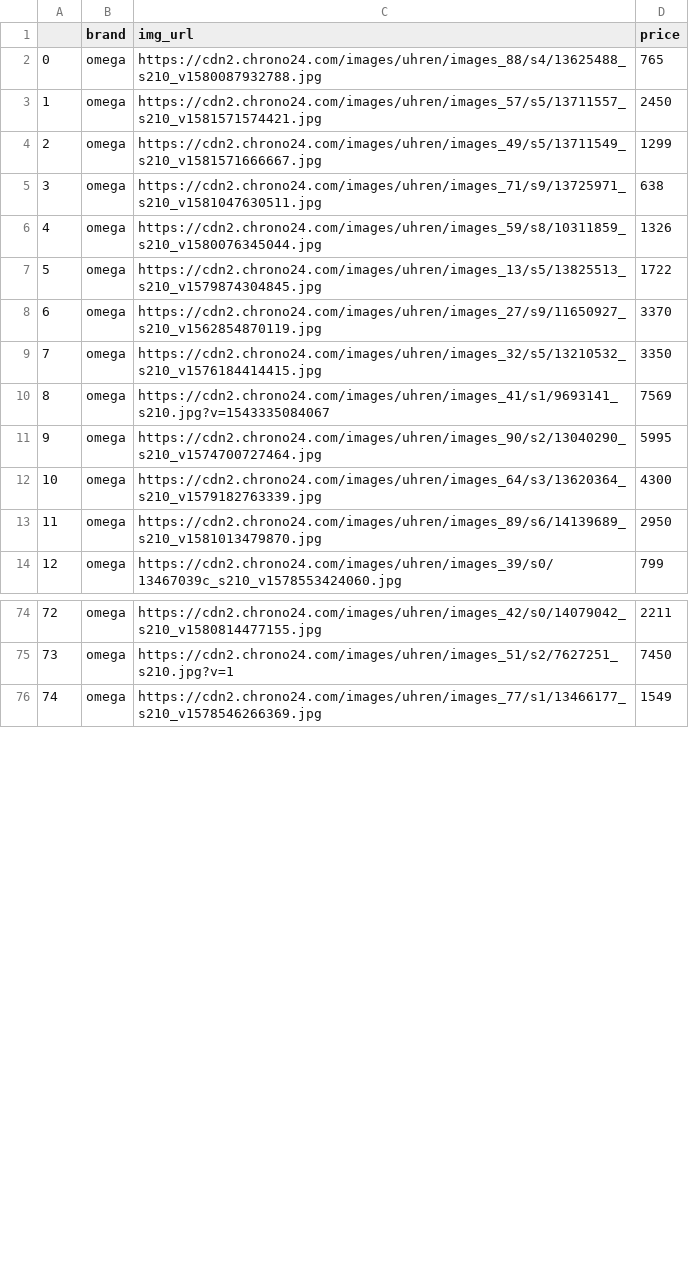
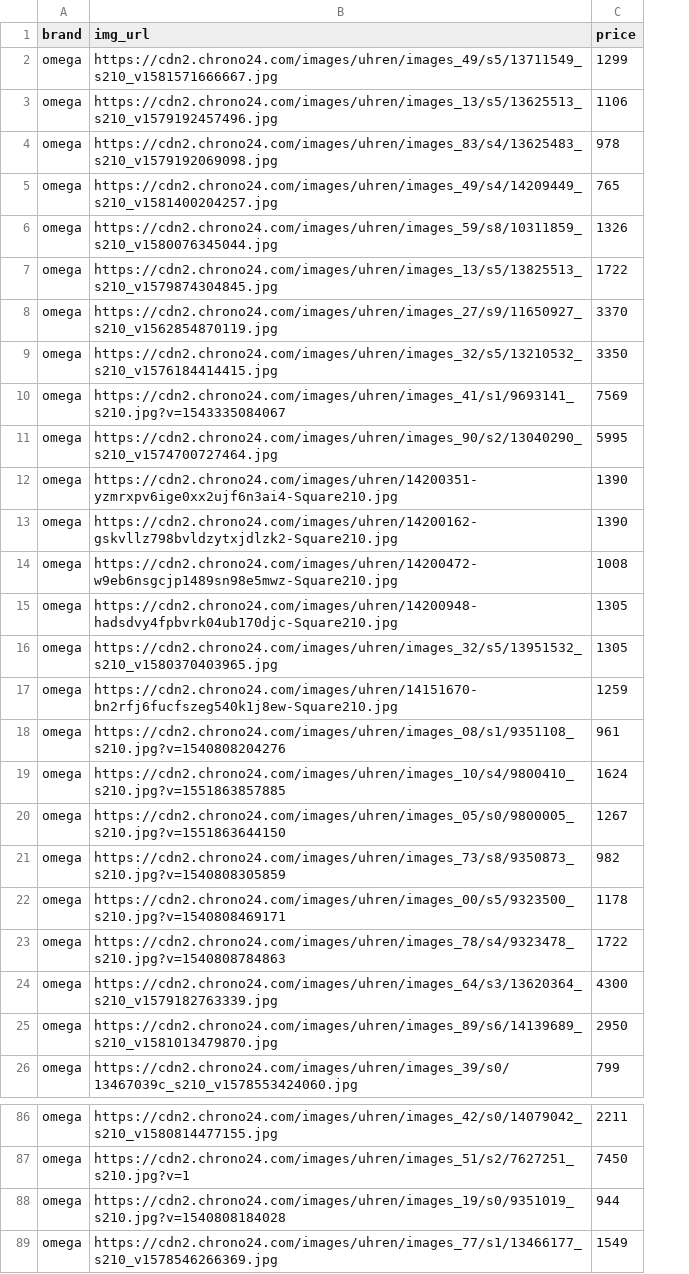
Before and after one commit to nickolastheodoulou/watch_ML_full_stack, a CSV file: omega.csv, drawn as a sheet; only a part is shown, gaps mark what is left out; removed rows and columns are numbered as before the commit, all else as after; the diff names each change by its address in the sheet, - before the commit and + after, or states it on an @@ line.

Commit message:
- can download 1 image at a time, just need to loop it

```diff
--- a/omega.csv
+++ b/omega.csv
-column A, rows 4-14: 2 | 3 | 4 | 5 | 6 | 7 | 8 | 9 | 10 | 11 | 12; rows 74-76: 72 | 73 | 74
-row 2: 0 | omega | https://cdn2.chrono24.com/images/uhren/images_88/s4/13625488_s210_v1580087932788.jpg | 765
-row 3: 1 | omega | https://cdn2.chrono24.com/images/uhren/images_57/s5/13711557_s210_v1581571574421.jpg | 2450
-B3 (img_url): https://cdn2.chrono24.com/images/uhren/images_71/s9/13725971_s210_v1581047630511.jpg
+B3 (img_url): https://cdn2.chrono24.com/images/uhren/images_13/s5/13625513_s210_v1579192457496.jpg
-C3 (price): 638
+C3 (price): 1106
+row 4: omega | https://cdn2.chrono24.com/images/uhren/images_83/s4/13625483_s210_v1579192069098.jpg | 978
+row 5: omega | https://cdn2.chrono24.com/images/uhren/images_49/s4/14209449_s210_v1581400204257.jpg | 765
+row 12: omega | https://cdn2.chrono24.com/images/uhren/14200351-yzmrxpv6ige0xx2ujf6n3ai4-Square210.jpg | 1390
+row 13: omega | https://cdn2.chrono24.com/images/uhren/14200162-gskvllz798bvldzytxjdlzk2-Square210.jpg | 1390
+row 14: omega | https://cdn2.chrono24.com/images/uhren/14200472-w9eb6nsgcjp1489sn98e5mwz-Square210.jpg | 1008
+row 15: omega | https://cdn2.chrono24.com/images/uhren/14200948-hadsdvy4fpbvrk04ub170djc-Square210.jpg | 1305
+row 16: omega | https://cdn2.chrono24.com/images/uhren/images_32/s5/13951532_s210_v1580370403965.jpg | 1305
+row 17: omega | https://cdn2.chrono24.com/images/uhren/14151670-bn2rfj6fucfszeg540k1j8ew-Square210.jpg | 1259
+row 18: omega | https://cdn2.chrono24.com/images/uhren/images_08/s1/9351108_s210.jpg?v=1540808204276 | 961
+row 19: omega | https://cdn2.chrono24.com/images/uhren/images_10/s4/9800410_s210.jpg?v=1551863857885 | 1624
+row 20: omega | https://cdn2.chrono24.com/images/uhren/images_05/s0/9800005_s210.jpg?v=1551863644150 | 1267
+row 21: omega | https://cdn2.chrono24.com/images/uhren/images_73/s8/9350873_s210.jpg?v=1540808305859 | 982
+row 22: omega | https://cdn2.chrono24.com/images/uhren/images_00/s5/9323500_s210.jpg?v=1540808469171 | 1178
+row 23: omega | https://cdn2.chrono24.com/images/uhren/images_78/s4/9323478_s210.jpg?v=1540808784863 | 1722
+row 88: omega | https://cdn2.chrono24.com/images/uhren/images_19/s0/9351019_s210.jpg?v=1540808184028 | 944
```
Also changed, not shown: 3 other files.
